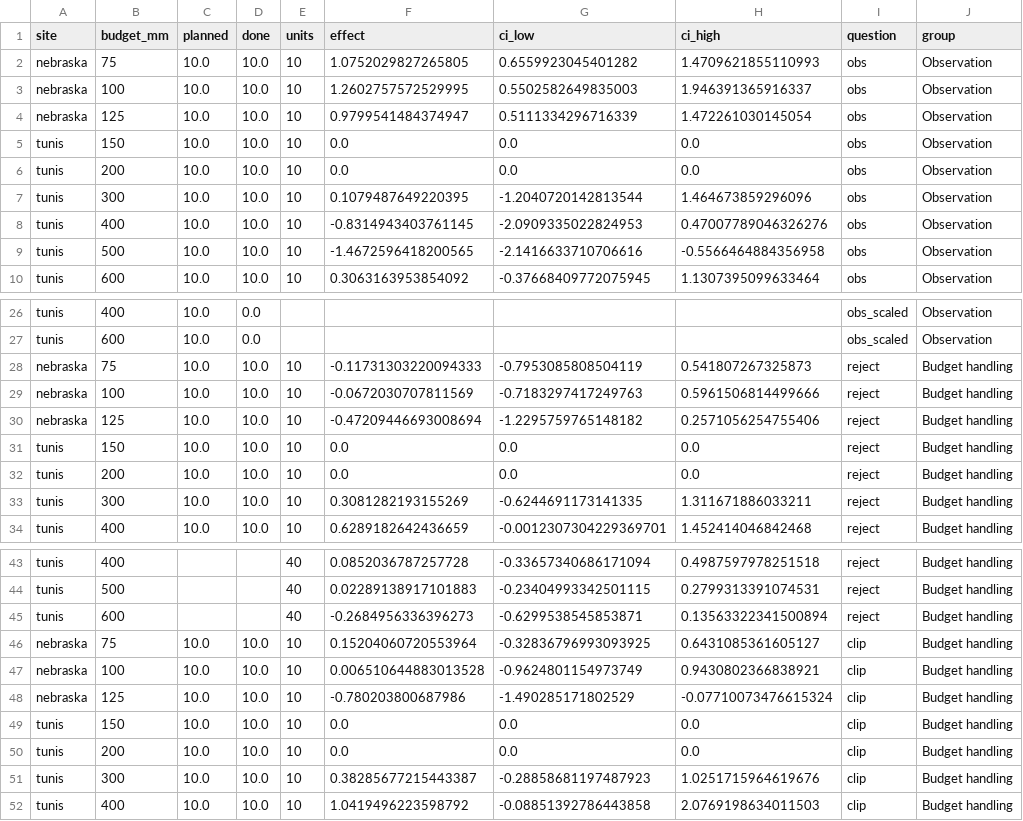
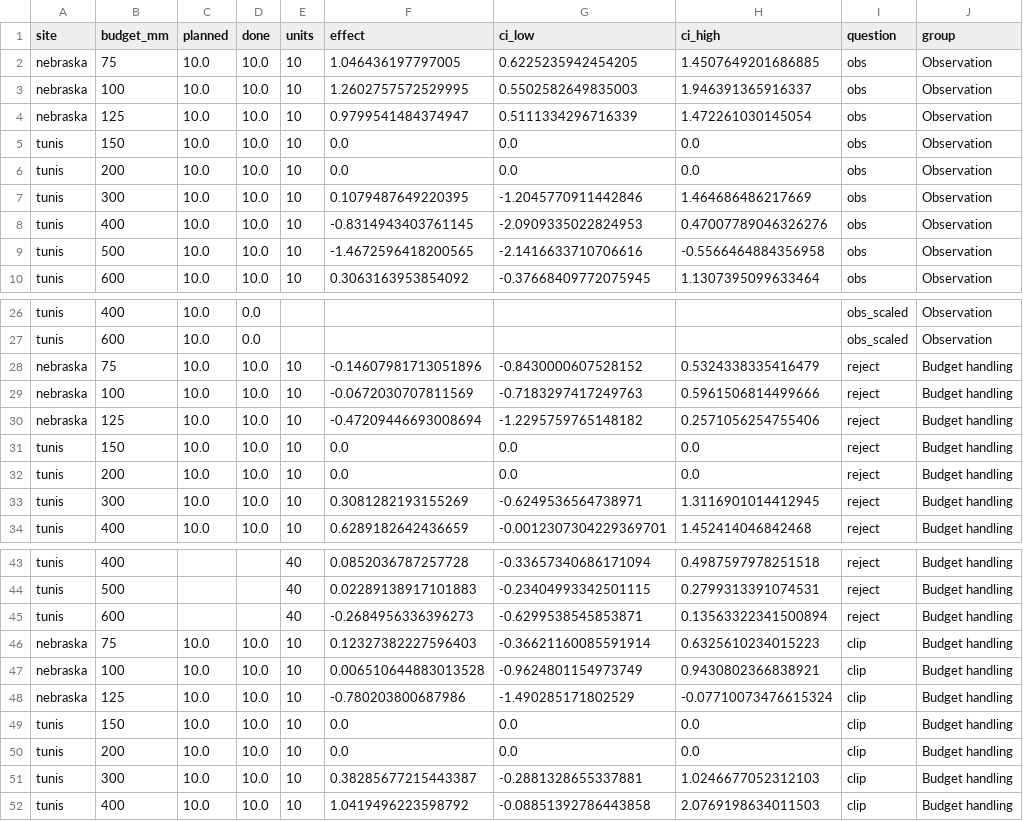
Before and after one commit to jbkze/agwat2026-dit-rl, a CSV file: reports/tables/sensitivity_long.csv, drawn as a sheet; only a part is shown, gaps mark what is left out; the diff covers the shown part only; the diff names each change by its address in the sheet, - before the commit and + after, or states it on an @@ line.

```diff
--- a/reports/tables/sensitivity_long.csv
+++ b/reports/tables/sensitivity_long.csv
-F2 (effect): 1.0752029827265805
+F2 (effect): 1.046436197797005
-G2 (ci_low): 0.6559923045401282
+G2 (ci_low): 0.6225235942454205
-H2 (ci_high): 1.4709621855110993
+H2 (ci_high): 1.4507649201686885
-G7 (ci_low): -1.2040720142813544
+G7 (ci_low): -1.2045770911442846
-H7 (ci_high): 1.464673859296096
+H7 (ci_high): 1.464686486217669
-F28 (effect): -0.11731303220094333
+F28 (effect): -0.14607981713051896
-G28 (ci_low): -0.7953085808504119
+G28 (ci_low): -0.8430000607528152
-H28 (ci_high): 0.541807267325873
+H28 (ci_high): 0.5324338335416479
-G33 (ci_low): -0.6244691173141335
+G33 (ci_low): -0.6249536564738971
-H33 (ci_high): 1.311671886033211
+H33 (ci_high): 1.3116901014412945
-F46 (effect): 0.15204060720553964
+F46 (effect): 0.12327382227596403
-G46 (ci_low): -0.32836796993093925
+G46 (ci_low): -0.36621160085591914
-H46 (ci_high): 0.6431085361605127
+H46 (ci_high): 0.6325610234015223
-G51 (ci_low): -0.28858681197487923
+G51 (ci_low): -0.2881328655337881
-H51 (ci_high): 1.0251715964619676
+H51 (ci_high): 1.0246677052312103
```
Also changed, not shown: 15 edited cells elsewhere in this file, reports/figures/paper_cwpf.csv, reports/tables/progress.csv, 20 other files.
